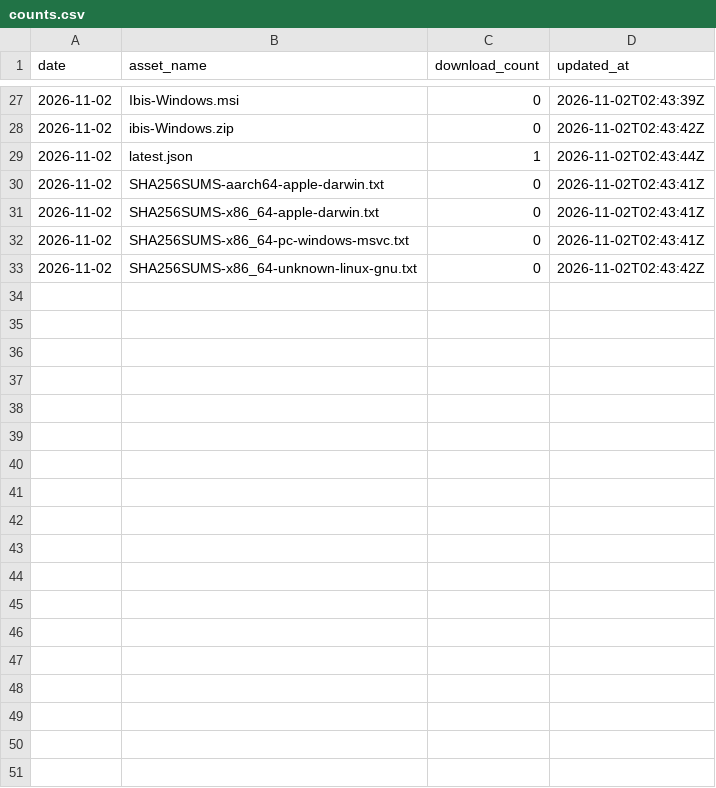
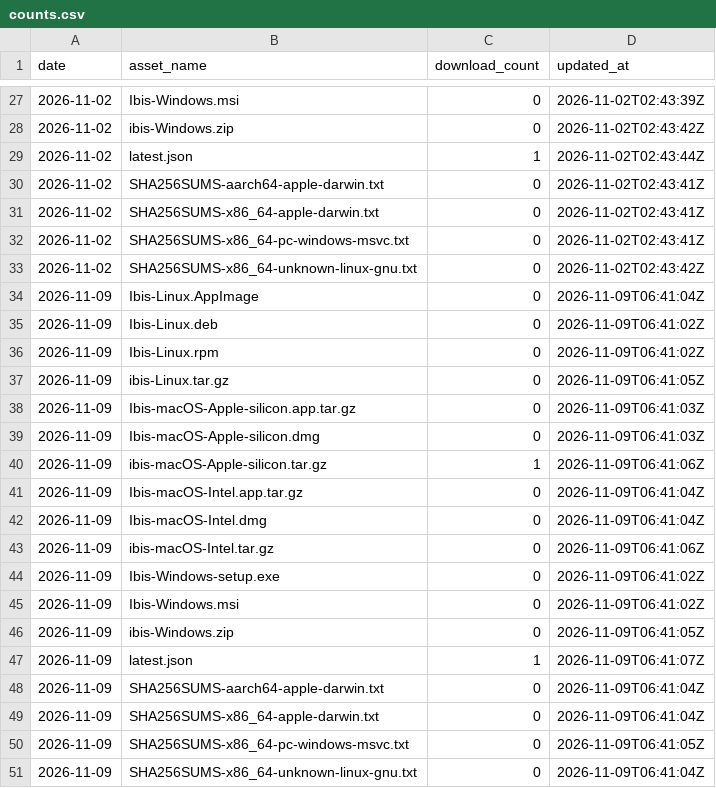
Before and after one commit to ibiscite/ibis, a CSV file: counts.csv, drawn as a sheet; only a part is shown, gaps mark what is left out; the diff names each change by its address in the sheet, - before the commit and + after, or states it on an @@ line.

```diff
--- a/counts.csv
+++ b/counts.csv
+row 34: 2026-11-09 | Ibis-Linux.AppImage | 0 | 2026-11-09T06:41:04Z
+row 35: 2026-11-09 | Ibis-Linux.deb | 0 | 2026-11-09T06:41:02Z
+row 36: 2026-11-09 | Ibis-Linux.rpm | 0 | 2026-11-09T06:41:02Z
+row 37: 2026-11-09 | ibis-Linux.tar.gz | 0 | 2026-11-09T06:41:05Z
+row 38: 2026-11-09 | Ibis-macOS-Apple-silicon.app.tar.gz | 0 | 2026-11-09T06:41:03Z
+row 39: 2026-11-09 | Ibis-macOS-Apple-silicon.dmg | 0 | 2026-11-09T06:41:03Z
+row 40: 2026-11-09 | ibis-macOS-Apple-silicon.tar.gz | 1 | 2026-11-09T06:41:06Z
+row 41: 2026-11-09 | Ibis-macOS-Intel.app.tar.gz | 0 | 2026-11-09T06:41:04Z
+row 42: 2026-11-09 | Ibis-macOS-Intel.dmg | 0 | 2026-11-09T06:41:04Z
+row 43: 2026-11-09 | ibis-macOS-Intel.tar.gz | 0 | 2026-11-09T06:41:06Z
+row 44: 2026-11-09 | Ibis-Windows-setup.exe | 0 | 2026-11-09T06:41:02Z
+row 45: 2026-11-09 | Ibis-Windows.msi | 0 | 2026-11-09T06:41:02Z
+row 46: 2026-11-09 | ibis-Windows.zip | 0 | 2026-11-09T06:41:05Z
+row 47: 2026-11-09 | latest.json | 1 | 2026-11-09T06:41:07Z
+row 48: 2026-11-09 | SHA256SUMS-aarch64-apple-darwin.txt | 0 | 2026-11-09T06:41:04Z
+row 49: 2026-11-09 | SHA256SUMS-x86_64-apple-darwin.txt | 0 | 2026-11-09T06:41:04Z
+row 50: 2026-11-09 | SHA256SUMS-x86_64-pc-windows-msvc.txt | 0 | 2026-11-09T06:41:05Z
+row 51: 2026-11-09 | SHA256SUMS-x86_64-unknown-linux-gnu.txt | 0 | 2026-11-09T06:41:04Z
```
